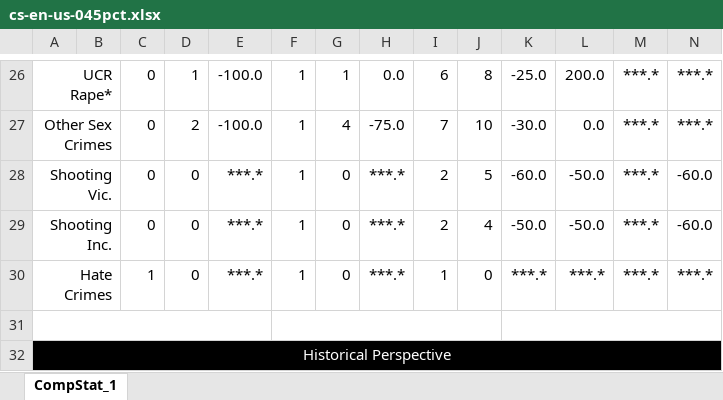
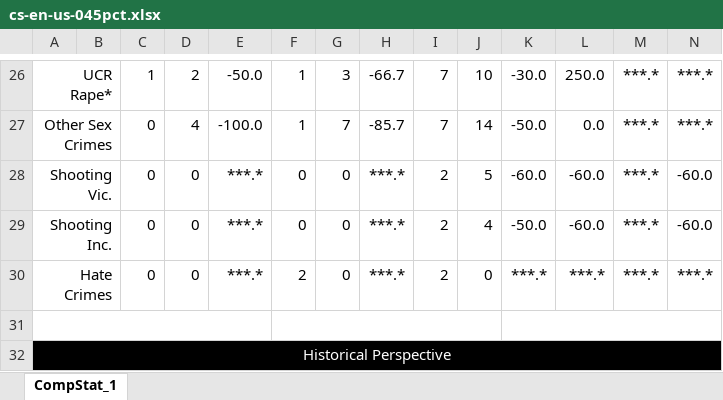
Before and after one commit to abcotvdata/safetytracker_newyork, an Excel workbook: data/source/weekly/cs-en-us-045pct.xlsx, sheet CompStat_1, drawn as a sheet; only a part is shown, gaps mark what is left out; values as stored, in another font and other column widths than the file's, no borders; charts and pictures not drawn; the diff covers the shown part only; the diff names each change by its address in the sheet, - before the commit and + after, or states it on an @@ line.

```diff
--- a/data/source/weekly/cs-en-us-045pct.xlsx (sheet CompStat_1)
+++ b/data/source/weekly/cs-en-us-045pct.xlsx (sheet CompStat_1)
-C26: 0
+C26: 1
-D26: 1
+D26: 2
-E26: -100.0
+E26: -50.0
-G26: 1
+G26: 3
-H26: 0.0
+H26: -66.7
-I26: 6
+I26: 7
-J26: 8
+J26: 10
-K26: -25.0
+K26: -30.0
-L26: 200.0
+L26: 250.0
-D27: 2
+D27: 4
-G27: 4
+G27: 7
-H27: -75.0
+H27: -85.7
-J27: 10
+J27: 14
-K27: -30.0
+K27: -50.0
-F28:F29: 1
+F28:F29: 0
-L28:L29: -50.0
+L28:L29: -60.0
-C30: 1
+C30: 0
-F30: 1
+F30: 2
-I30: 1
+I30: 2
```
Also changed, not shown: 8 added rows, 8 removed rows and 14 edited cells elsewhere in this sheet, data/source/weekly/cs-en-us-042pct.xlsx, data/source/weekly/cs-en-us-043pct.xlsx, 29 other files.
